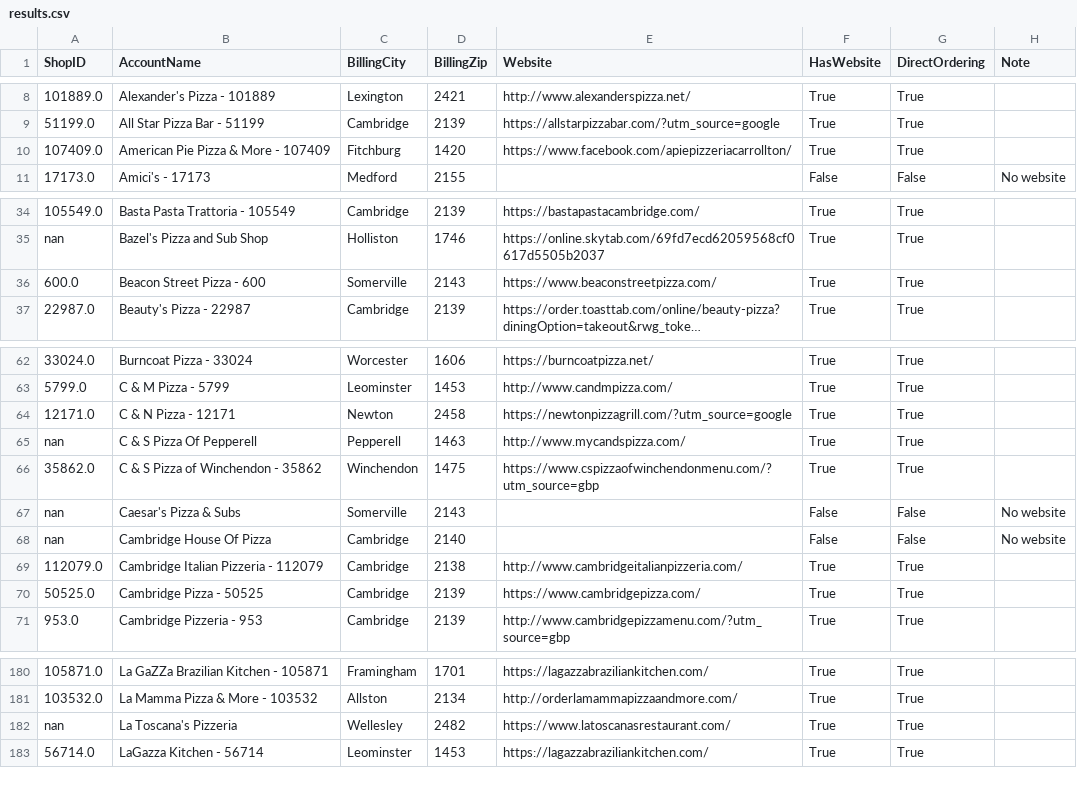
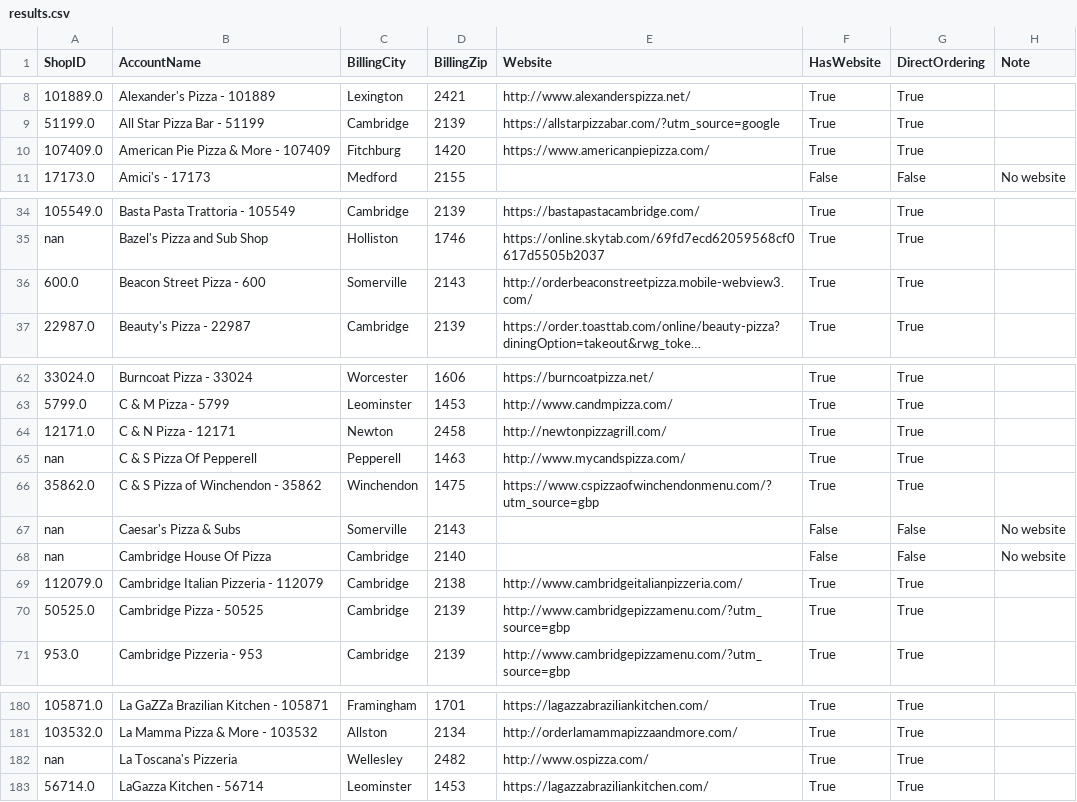
Before and after one commit to mkyoung23/pizza-shop-analysis, a CSV file: results.csv, drawn as a sheet; only a part is shown, gaps mark what is left out; long unchanged cells end in …; the diff covers the shown part only; the diff names each change by its address in the sheet, - before the commit and + after, or states it on an @@ line.

```diff
--- a/results.csv
+++ b/results.csv
-E10 (Website): https://www.facebook.com/apiepizzeriacarrollton/
+E10 (Website): https://www.americanpiepizza.com/
-E36 (Website): https://www.beaconstreetpizza.com/
+E36 (Website): http://orderbeaconstreetpizza.mobile-webview3.com/
-E64 (Website): https://newtonpizzagrill.com/?utm_source=google
+E64 (Website): http://newtonpizzagrill.com/
-E70 (Website): https://www.cambridgepizza.com/
+E70 (Website): http://www.cambridgepizzamenu.com/?utm_source=gbp
-E182 (Website): https://www.latoscanasrestaurant.com/
+E182 (Website): http://www.ospizza.com/
```
Also changed, not shown: 1 edited cell elsewhere in this file.
